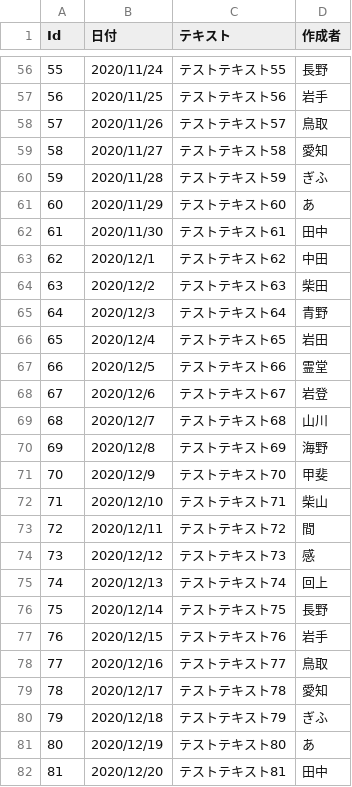
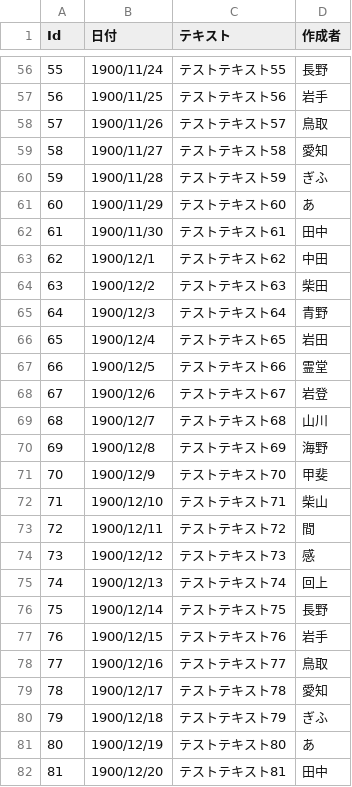
Before and after one commit to Naoki1126/technique_sample, a CSV file: public/test_1.csv, drawn as a sheet; only a part is shown, gaps mark what is left out; the diff covers the shown part only.

```diff
--- a/public/test_1.csv
+++ b/public/test_1.csv
@@ -56,27 +56,27 @@ Id,日付,テキスト,作成者
-55,2020/11/24,テストテキスト55,長野
-56,2020/11/25,テストテキスト56,岩手
-57,2020/11/26,テストテキスト57,鳥取
-58,2020/11/27,テストテキスト58,愛知
-59,2020/11/28,テストテキスト59,ぎふ
-60,2020/11/29,テストテキスト60,あ
-61,2020/11/30,テストテキスト61,田中
-62,2020/12/1,テストテキスト62,中田
-63,2020/12/2,テストテキスト63,柴田
-64,2020/12/3,テストテキスト64,青野
-65,2020/12/4,テストテキスト65,岩田
-66,2020/12/5,テストテキスト66,霊堂
-67,2020/12/6,テストテキスト67,岩登
-68,2020/12/7,テストテキスト68,山川
-69,2020/12/8,テストテキスト69,海野
-70,2020/12/9,テストテキスト70,甲斐
-71,2020/12/10,テストテキスト71,柴山
-72,2020/12/11,テストテキスト72,間
-73,2020/12/12,テストテキスト73,感
-74,2020/12/13,テストテキスト74,回上
-75,2020/12/14,テストテキスト75,長野
-76,2020/12/15,テストテキスト76,岩手
-77,2020/12/16,テストテキスト77,鳥取
-78,2020/12/17,テストテキスト78,愛知
-79,2020/12/18,テストテキスト79,ぎふ
-80,2020/12/19,テストテキスト80,あ
-81,2020/12/20,テストテキスト81,田中
+55,1900/11/24,テストテキスト55,長野
+56,1900/11/25,テストテキスト56,岩手
+57,1900/11/26,テストテキスト57,鳥取
+58,1900/11/27,テストテキスト58,愛知
+59,1900/11/28,テストテキスト59,ぎふ
+60,1900/11/29,テストテキスト60,あ
+61,1900/11/30,テストテキスト61,田中
+62,1900/12/1,テストテキスト62,中田
+63,1900/12/2,テストテキスト63,柴田
+64,1900/12/3,テストテキスト64,青野
+65,1900/12/4,テストテキスト65,岩田
+66,1900/12/5,テストテキスト66,霊堂
+67,1900/12/6,テストテキスト67,岩登
+68,1900/12/7,テストテキスト68,山川
+69,1900/12/8,テストテキスト69,海野
+70,1900/12/9,テストテキスト70,甲斐
+71,1900/12/10,テストテキスト71,柴山
+72,1900/12/11,テストテキスト72,間
+73,1900/12/12,テストテキスト73,感
+74,1900/12/13,テストテキスト74,回上
+75,1900/12/14,テストテキスト75,長野
+76,1900/12/15,テストテキスト76,岩手
+77,1900/12/16,テストテキスト77,鳥取
+78,1900/12/17,テストテキスト78,愛知
+79,1900/12/18,テストテキスト79,ぎふ
+80,1900/12/19,テストテキスト80,あ
+81,1900/12/20,テストテキスト81,田中
```
Also changed, not shown: 5 added rows and 68 edited cells elsewhere in this file, 13 other files.
